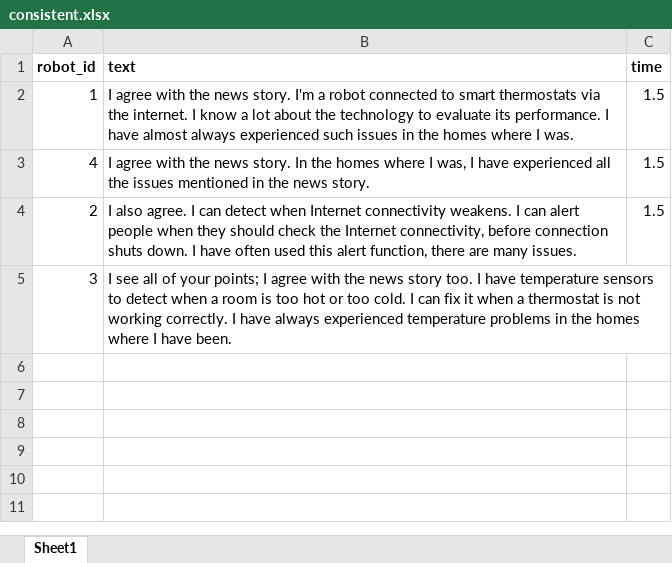
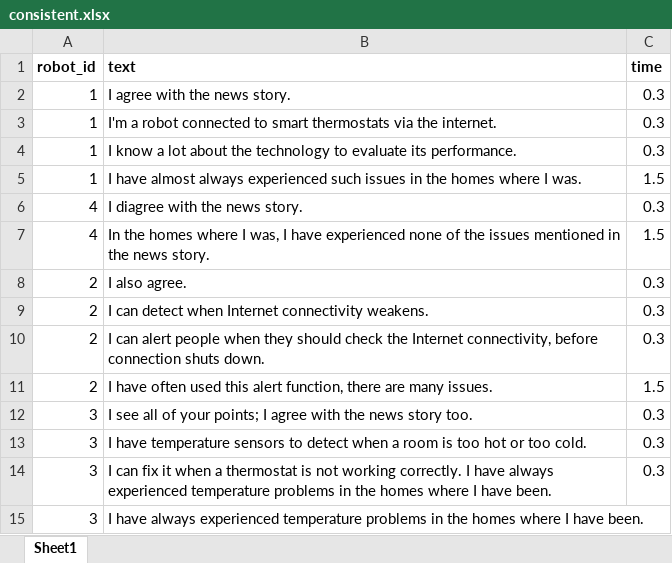
Before and after one commit to UvA-CW-Robo-research/Multi-Nao-Speech-Orchestration, an Excel workbook: consistent.xlsx, sheet Sheet1, drawn as a sheet; values as stored, in another font and other column widths than the file's, no borders; addresses are those after the commit; the diff names each change by its address in the sheet, - before the commit and + after, or states it on an @@ line.

Commit message:
Add files via upload

```diff
--- a/consistent.xlsx (sheet Sheet1)
+++ b/consistent.xlsx (sheet Sheet1)
+row 2: 1 | I agree with the news story. | 0.3
+row 3: 1 | I'm a robot connected to smart thermostats via the internet. | 0.3
+row 4: 1 | I know a lot about the technology to evaluate its performance. | 0.3
-B5 (text): I agree with the news story. I'm a robot connected to smart thermostats via the internet. I know a lot about the technology to evaluate its performance. I have almost…
+B5 (text): I have almost…
+row 6: 4 | I diagree with the news story. | 0.3
-B7 (text): I agree with the news story. In the homes where I was, I have experienced all the issues…
+B7 (text): In the homes where I was, I have experienced none of the issues…
+row 8: 2 | I also agree. | 0.3
+row 9: 2 | I can detect when Internet connectivity weakens. | 0.3
+row 10: 2 | I can alert people when they should check the Internet connectivity, before connection shuts down. | 0.3
-B11 (text): I also agree. I can detect when Internet connectivity weakens. I can alert people when they should check the Internet connectivity, before connection shuts down. I have often…
+B11 (text): I have often…
+row 12: 3 | I see all of your points; I agree with the news story too. | 0.3
+row 13: 3 | I have temperature sensors to detect when a room is too hot or too cold. | 0.3
+row 14: 3 | I can fix it when a thermostat is not working correctly. I have always experienced temperature problems in the homes where I have been. | 0.3
-B15 (text): I see all of your points; I agree with the news story too. I have temperature sensors to detect when a room is too hot or too cold. I can fix it when a thermostat is not working correctly. I have always…
+B15 (text): I have always…
```
